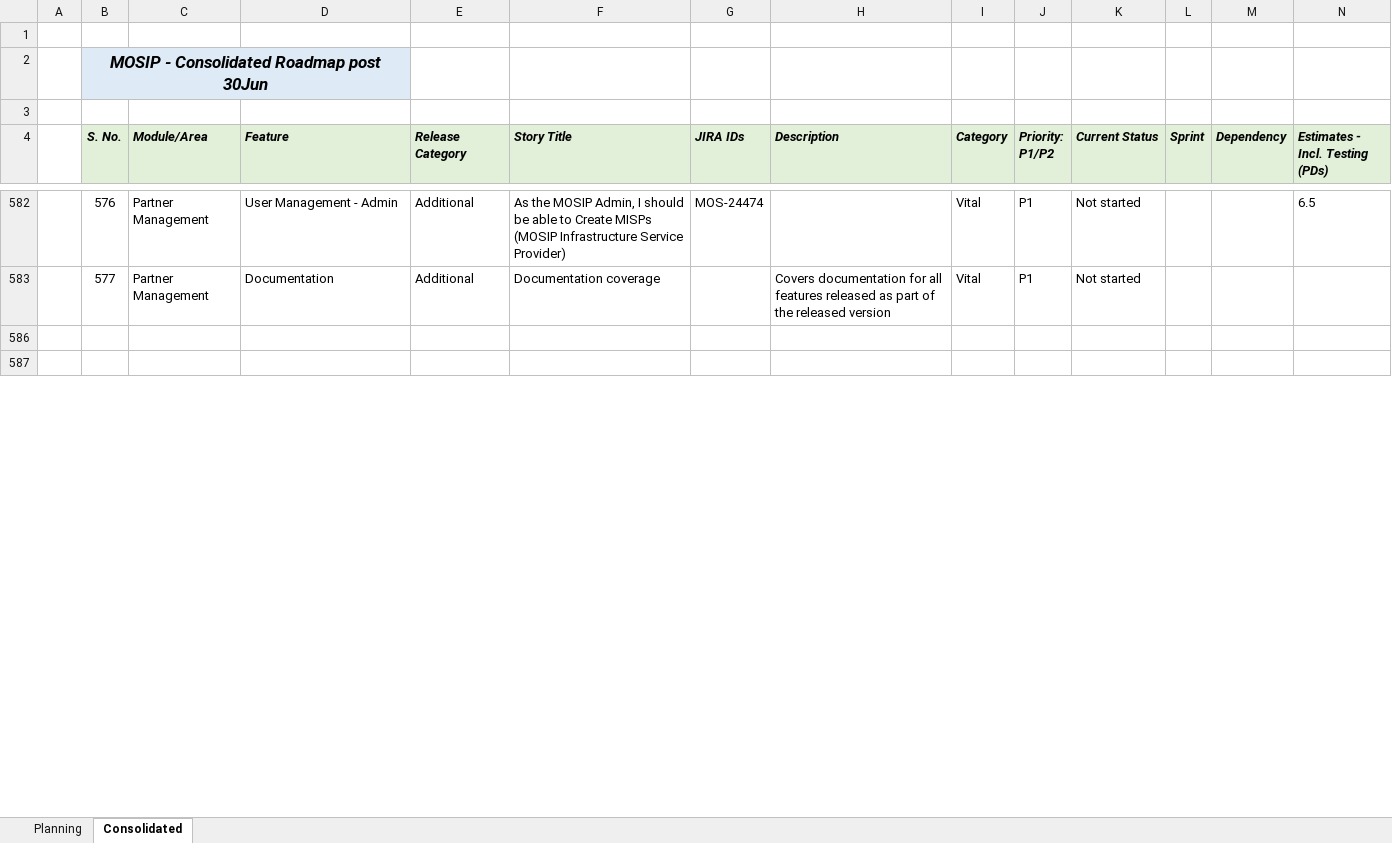
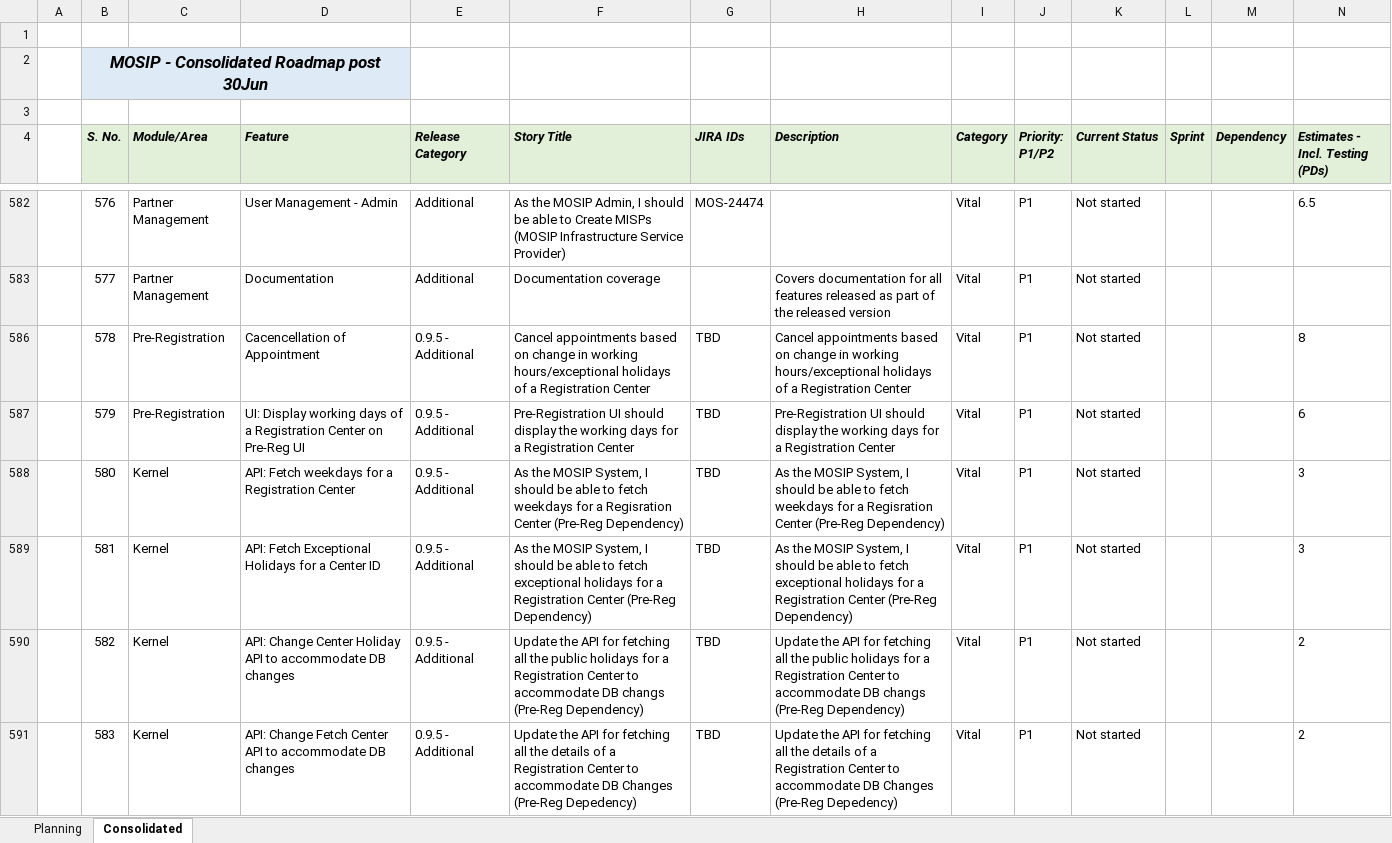
Before and after one commit to ssenmosip/mosip-temp-documentation, an Excel workbook: _files/requirements/MOSIP_Backlog_Consolidated.xlsx, sheet Consolidated, drawn as a sheet; only a part is shown, gaps mark what is left out; the shorter side is filled out with more unchanged rows; values as stored, in another font and other column widths than the file's, no borders; rows hold the shown columns only; the diff covers the shown part only; the diff names each change by its address in the sheet, - before the commit and + after, or states it on an @@ line.

Commit message:
Updated Pending backlog

```diff
--- a/_files/requirements/MOSIP_Backlog_Consolidated.xlsx (sheet Consolidated)
+++ b/_files/requirements/MOSIP_Backlog_Consolidated.xlsx (sheet Consolidated)
+row 586:  | 578 | Pre-Registration | Cacencellation of Appointment | 0.9.5 - Additional | Cancel appointments based on change in working hours/exceptional holidays of a Registration Center | TBD | Cancel appointments based on change in working hours/exceptional holidays of a Registration Center | Vital | P1 | Not started |  |  | 8
+row 587:  | 579 | Pre-Registration | UI: Display working days of a Registration Center on Pre-Reg UI | 0.9.5 - Additional | Pre-Registration UI should display the working days for a Registration Center | TBD | Pre-Registration UI should display the working days for a Registration Center | Vital | P1 | Not started |  |  | 6
+row 588:  | 580 | Kernel | API: Fetch weekdays for a Registration Center | 0.9.5 - Additional | As the MOSIP System, I should be able to fetch weekdays for a Regisration Center (Pre-Reg Dependency) | TBD | As the MOSIP System, I should be able to fetch weekdays for a Regisration Center (Pre-Reg Dependency) | Vital | P1 | Not started |  |  | 3
+row 589:  | 581 | Kernel | API: Fetch Exceptional Holidays for a Center ID | 0.9.5 - Additional | As the MOSIP System, I should be able to fetch exceptional holidays for a Registration Center (Pre-Reg Dependency) | TBD | As the MOSIP System, I should be able to fetch exceptional holidays for a Registration Center (Pre-Reg Dependency) | Vital | P1 | Not started |  |  | 3
+row 590:  | 582 | Kernel | API: Change Center Holiday API to accommodate DB changes | 0.9.5 - Additional | Update the API for fetching all the public holidays for a Registration Center to accommodate DB changs (Pre-Reg Dependency) | TBD | Update the API for fetching all the public holidays for a Registration Center to accommodate DB changs (Pre-Reg Dependency) | Vital | P1 | Not started |  |  | 2
+row 591:  | 583 | Kernel | API: Change Fetch Center API to accommodate DB changes | 0.9.5 - Additional | Update the API for fetching all the details of a Registration Center to accommodate DB Changes (Pre-Reg Depedency) | TBD | Update the API for fetching all the details of a Registration Center to accommodate DB Changes (Pre-Reg Depedency) | Vital | P1 | Not started |  |  | 2
```
Also changed, not shown: 2 added rows and 1 edited cell elsewhere in this sheet, _files/requirements/master_data/master-machine_master.xlsx.
